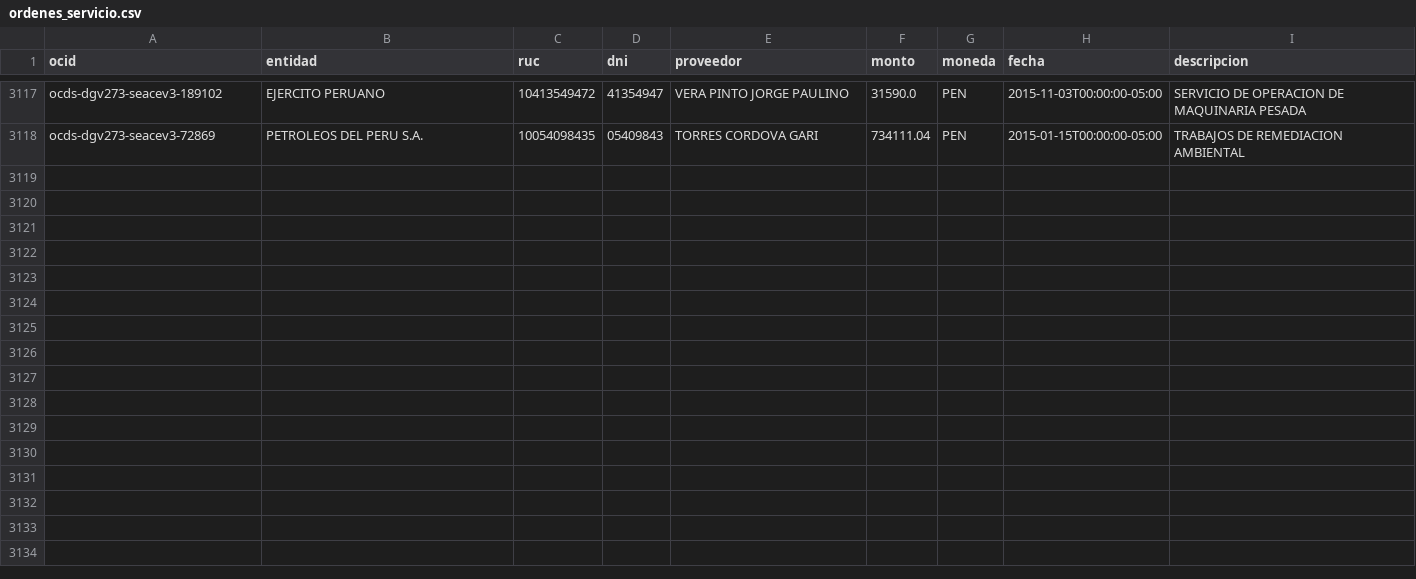
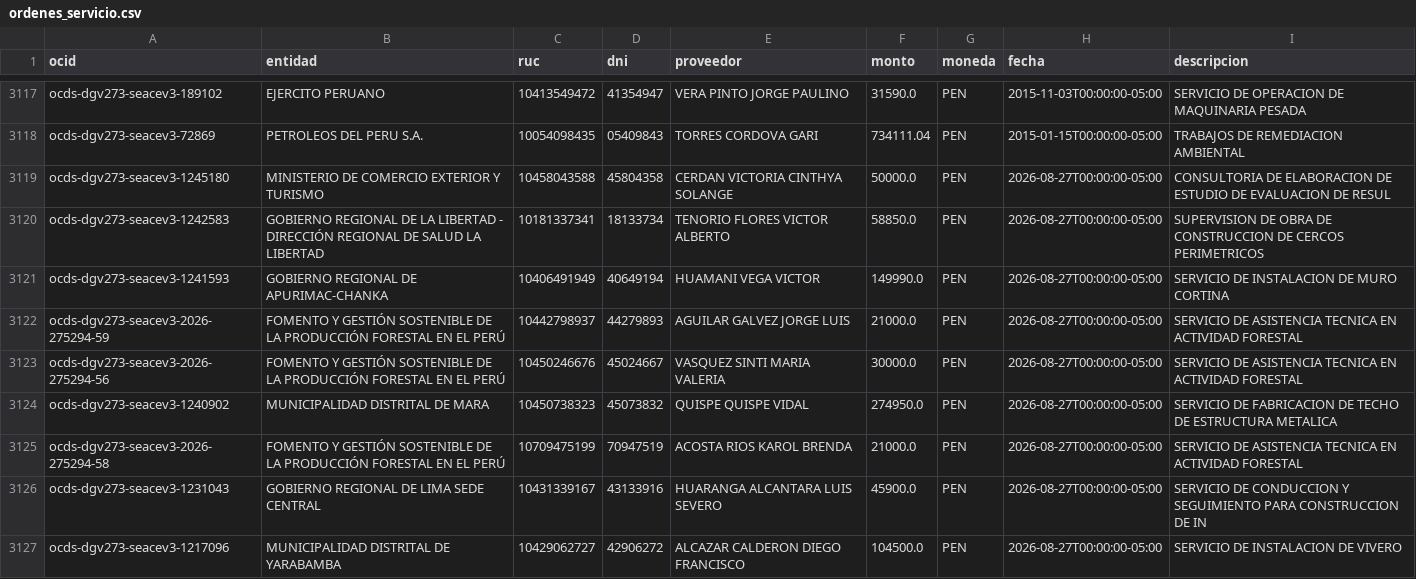
Before and after one commit to unimauro/peru-transparente, a CSV file: data/ordenes_servicio.csv, drawn as a sheet; only a part is shown, gaps mark what is left out; the diff covers the shown part only.

Commit message:
data: refresco 2026-08-29

```diff
--- a/data/ordenes_servicio.csv
+++ b/data/ordenes_servicio.csv
@@ -3118 +3118,10 @@ ocds-dgv273-seacev3-189102,EJERCITO PERUANO,10413549472,41354947,VERA PINTO JORG
 ocds-dgv273-seacev3-72869,PETROLEOS DEL PERU S.A.,10054098435,05409843,TORRES CORDOVA GARI,734111.04,PEN,2015-01-15T00:00:00-05:00,TRABAJOS DE REMEDIACION AMBIENTAL
+ocds-dgv273-seacev3-1245180,MINISTERIO DE COMERCIO EXTERIOR Y TURISMO,10458043588,45804358,CERDAN VICTORIA CINTHYA SOLANGE,50000.0,PEN,2026-08-27T00:00:00-05:00,CONSULTORIA DE ELABORACION DE ESTUDIO DE EVALUACION DE RESUL
+ocds-dgv273-seacev3-1242583,GOBIERNO REGIONAL DE LA LIBERTAD - DIRECCIÓN REGIONAL DE SALUD LA LIBERTAD,10181337341,18133734,TENORIO FLORES VICTOR ALBERTO,58850.0,PEN,2026-08-27T00:00:00-05:00,SUPERVISION DE OBRA DE CONSTRUCCION DE CERCOS PERIMETRICOS
+ocds-dgv273-seacev3-1241593,GOBIERNO REGIONAL DE APURIMAC-CHANKA,10406491949,40649194,HUAMANI VEGA VICTOR,149990.0,PEN,2026-08-27T00:00:00-05:00,SERVICIO DE INSTALACION DE MURO CORTINA
+ocds-dgv273-seacev3-2026-275294-59,FOMENTO Y GESTIÓN SOSTENIBLE DE LA PRODUCCIÓN FORESTAL EN EL PERÚ,10442798937,44279893,AGUILAR GALVEZ JORGE LUIS,21000.0,PEN,2026-08-27T00:00:00-05:00,SERVICIO DE ASISTENCIA TECNICA EN ACTIVIDAD FORESTAL
+ocds-dgv273-seacev3-2026-275294-56,FOMENTO Y GESTIÓN SOSTENIBLE DE LA PRODUCCIÓN FORESTAL EN EL PERÚ,10450246676,45024667,VASQUEZ SINTI MARIA VALERIA,30000.0,PEN,2026-08-27T00:00:00-05:00,SERVICIO DE ASISTENCIA TECNICA EN ACTIVIDAD FORESTAL
+ocds-dgv273-seacev3-1240902,MUNICIPALIDAD DISTRITAL DE MARA,10450738323,45073832,QUISPE QUISPE VIDAL,274950.0,PEN,2026-08-27T00:00:00-05:00,SERVICIO DE FABRICACION DE TECHO DE ESTRUCTURA METALICA
+ocds-dgv273-seacev3-2026-275294-58,FOMENTO Y GESTIÓN SOSTENIBLE DE LA PRODUCCIÓN FORESTAL EN EL PERÚ,10709475199,70947519,ACOSTA RIOS KAROL BRENDA,21000.0,PEN,2026-08-27T00:00:00-05:00,SERVICIO DE ASISTENCIA TECNICA EN ACTIVIDAD FORESTAL
+ocds-dgv273-seacev3-1231043,GOBIERNO REGIONAL DE LIMA SEDE CENTRAL,10431339167,43133916,HUARANGA ALCANTARA LUIS SEVERO,45900.0,PEN,2026-08-27T00:00:00-05:00,SERVICIO DE CONDUCCION Y SEGUIMIENTO PARA CONSTRUCCION DE IN
+ocds-dgv273-seacev3-1217096,MUNICIPALIDAD DISTRITAL DE YARABAMBA,10429062727,42906272,ALCAZAR CALDERON DIEGO FRANCISCO,104500.0,PEN,2026-08-27T00:00:00-05:00,SERVICIO DE INSTALACION DE VIVERO
```
Also changed, not shown: 8 added rows elsewhere in this file, 7 other files.
